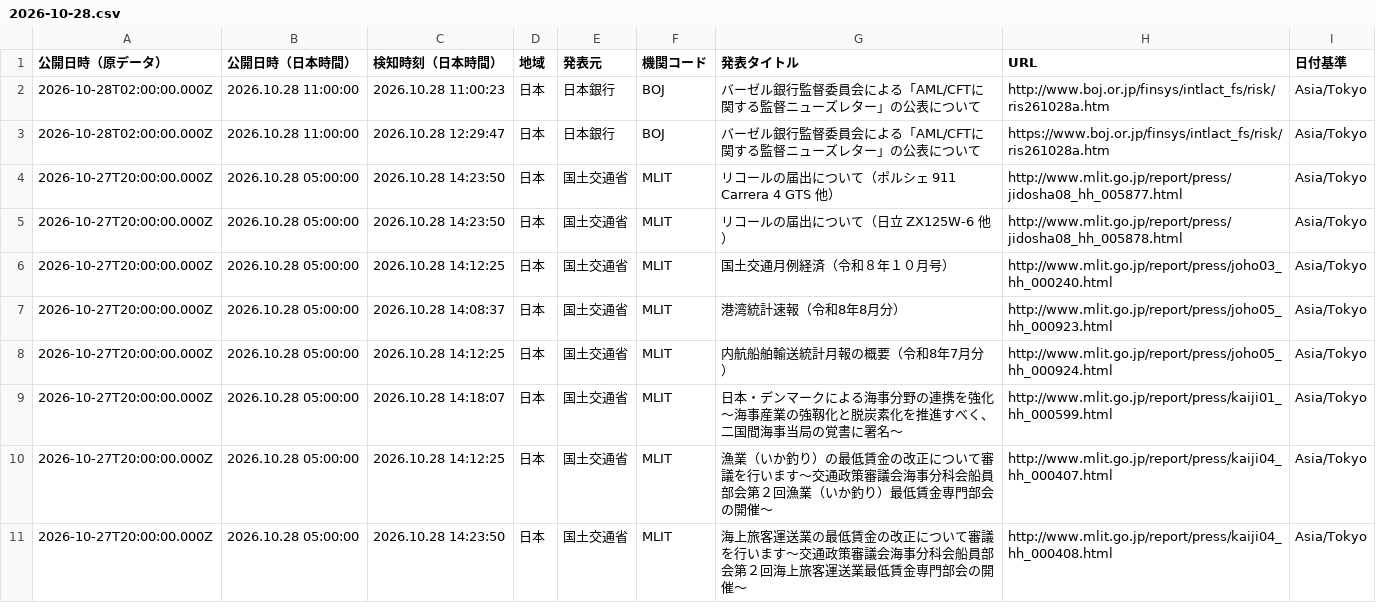
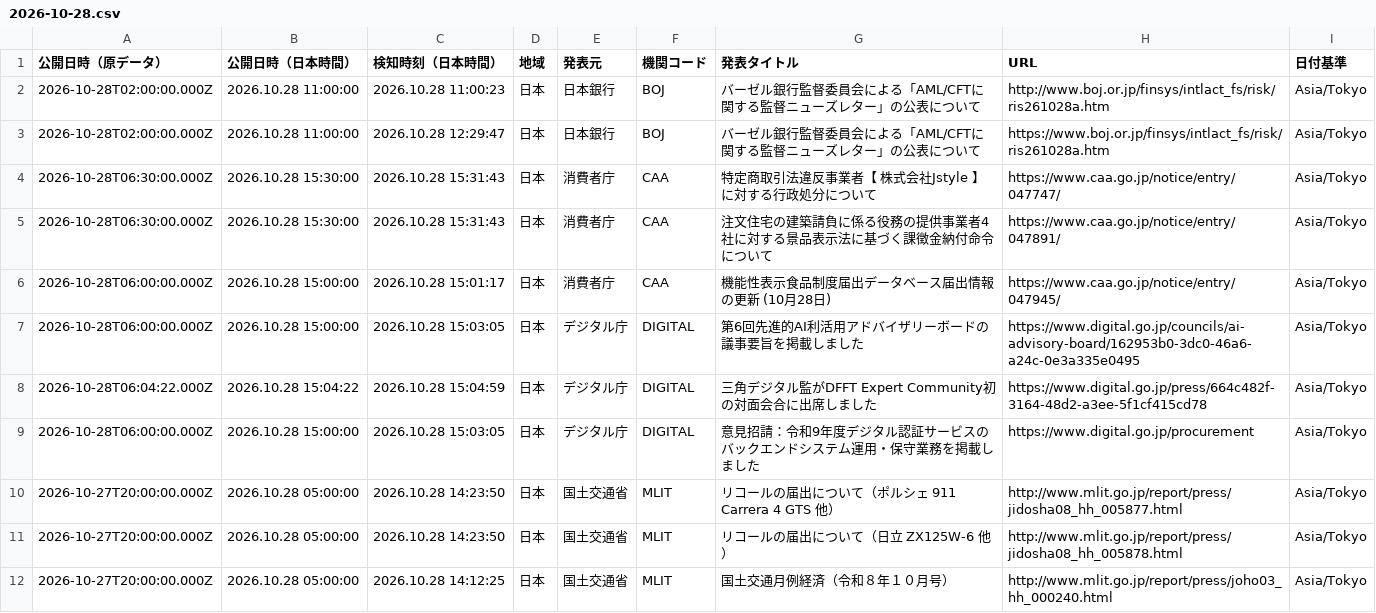
Before and after one commit to NewMill-cmd/kankocho-news-archive, a CSV file: data/jp/2026-10-28.csv, drawn as a sheet; only a part is shown; the shorter side is filled out with more unchanged rows.

Commit message:
Archive jp news 2026-10-28

```diff
--- a/data/jp/2026-10-28.csv
+++ b/data/jp/2026-10-28.csv
@@ -3,2 +3,8 @@
 "2026-10-28T02:00:00.000Z","2026.10.28 11:00:00","2026.10.28 12:29:47","日本","日本銀行","BOJ","バーゼル銀行監督委員会による「AML/CFTに関する監督ニューズレター」の公表について","https://www.boj.or.jp/finsys/intlact_fs/risk/ris261028a.htm","Asia/Tokyo"
+"2026-10-28T06:30:00.000Z","2026.10.28 15:30:00","2026.10.28 15:31:43","日本","消費者庁","CAA","特定商取引法違反事業者【 株式会社Jstyle 】に対する行政処分について","https://www.caa.go.jp/notice/entry/047747/","Asia/Tokyo"
+"2026-10-28T06:30:00.000Z","2026.10.28 15:30:00","2026.10.28 15:31:43","日本","消費者庁","CAA","注文住宅の建築請負に係る役務の提供事業者4社に対する景品表示法に基づく課徴金納付命令について","https://www.caa.go.jp/notice/entry/047891/","Asia/Tokyo"
+"2026-10-28T06:00:00.000Z","2026.10.28 15:00:00","2026.10.28 15:01:17","日本","消費者庁","CAA","機能性表示食品制度届出データベース届出情報の更新 (10月28日)","https://www.caa.go.jp/notice/entry/047945/","Asia/Tokyo"
+"2026-10-28T06:00:00.000Z","2026.10.28 15:00:00","2026.10.28 15:03:05","日本","デジタル庁","DIGITAL","第6回先進的AI利活用アドバイザリーボードの議事要旨を掲載しました","https://www.digital.go.jp/councils/ai-advisory-board/162953b0-3dc0-46a6-a24c-0e3a335e0495","Asia/Tokyo"
+"2026-10-28T06:04:22.000Z","2026.10.28 15:04:22","2026.10.28 15:04:59","日本","デジタル庁","DIGITAL","三角デジタル監がDFFT Expert Community初の対面会合に出席しました","https://www.digital.go.jp/press/664c482f-3164-48d2-a3ee-5f1cf415cd78","Asia/Tokyo"
+"2026-10-28T06:00:00.000Z","2026.10.28 15:00:00","2026.10.28 15:03:05","日本","デジタル庁","DIGITAL","意見招請：令和9年度デジタル認証サービスのバックエンドシステム運用・保守業務を掲載しました","https://www.digital.go.jp/procurement","Asia/Tokyo"
 "2026-10-27T20:00:00.000Z","2026.10.28 05:00:00","2026.10.28 14:23:50","日本","国土交通省","MLIT","リコールの届出について（ポルシェ　911 Carrera 4 GTS　他）","http://www.mlit.go.jp/report/press/jidosha08_hh_005877.html","Asia/Tokyo"
```
